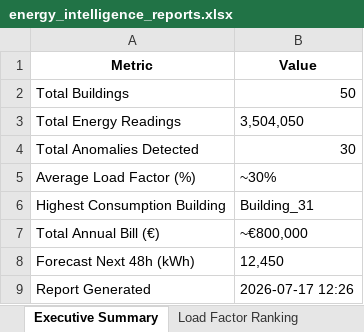
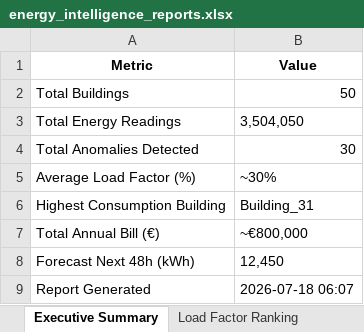
Before and after one commit to islam351/energy_intelligence_project1, an Excel workbook: outputs/energy_intelligence_reports.xlsx, sheet Executive Summary, drawn as a sheet; values as stored, in another font and other column widths than the file's, no borders; the diff names each change by its address in the sheet, - before the commit and + after, or states it on an @@ line.

Commit message:
total report

```diff
--- a/outputs/energy_intelligence_reports.xlsx (sheet Executive Summary)
+++ b/outputs/energy_intelligence_reports.xlsx (sheet Executive Summary)
-B9 (Value): 2026-07-17 12:26
+B9 (Value): 2026-07-18 06:07
```
Also changed, not shown: 1 other file.
